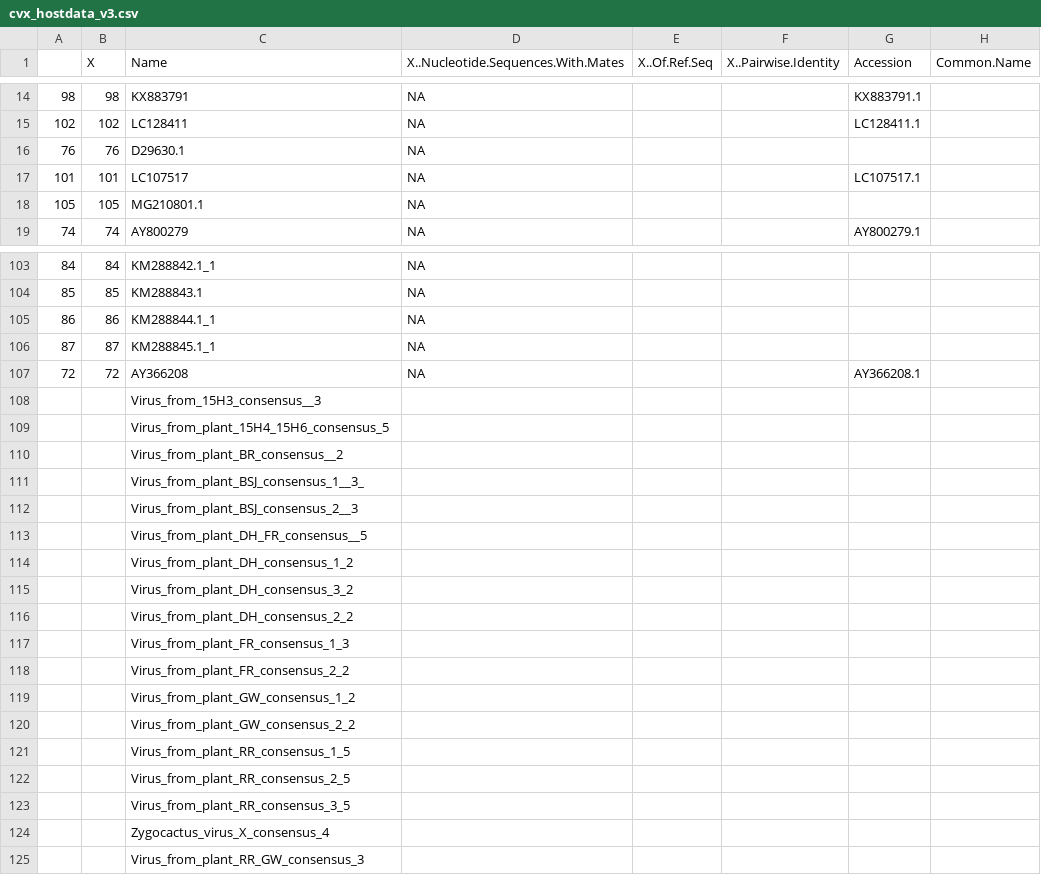
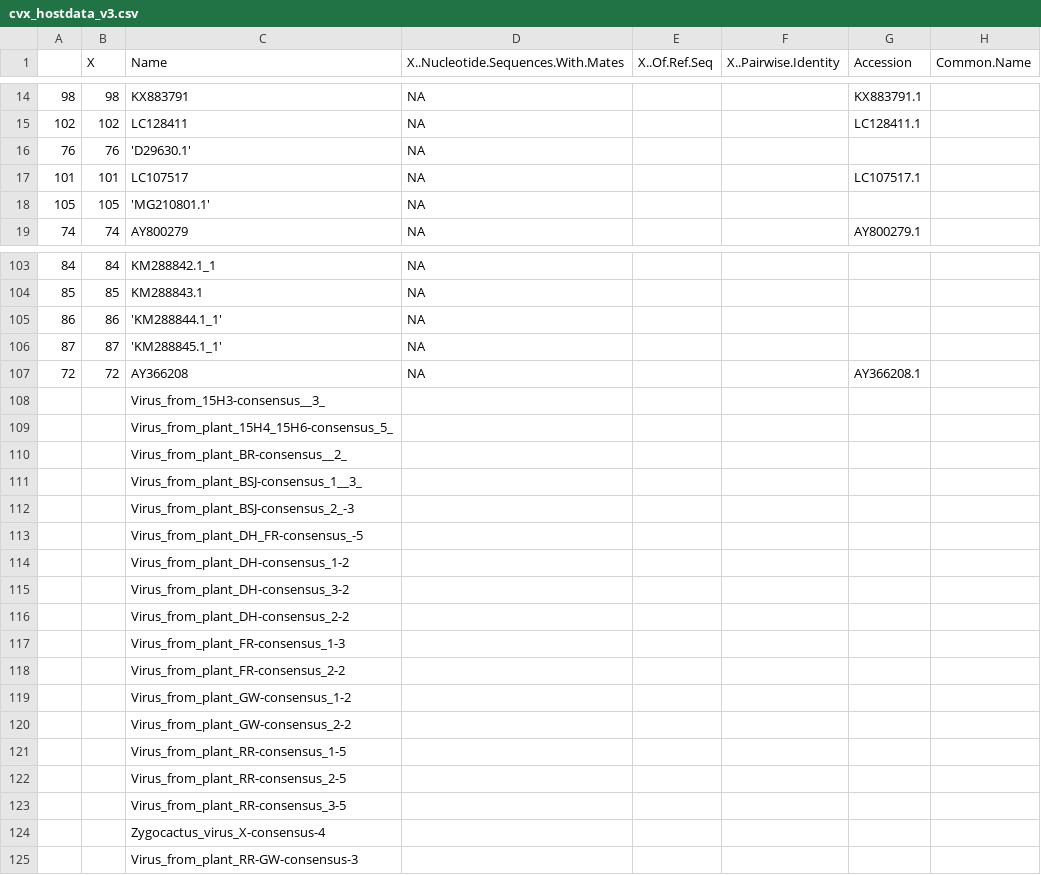
Before and after one commit to alexatyszka/cactusvirusx, a CSV file: data/cvx_hostdata_v3.csv, drawn as a sheet; only a part is shown, gaps mark what is left out; the diff names each change by its address in the sheet, - before the commit and + after, or states it on an @@ line.

Commit message:
Cophenetic heatmap created from KR's new tree: pairwise analysis updated to match.

```diff
--- a/data/cvx_hostdata_v3.csv
+++ b/data/cvx_hostdata_v3.csv
-C16 (Name): D29630.1
+C16 (Name): 'D29630.1'
-C18 (Name): MG210801.1
+C18 (Name): 'MG210801.1'
-C105 (Name): KM288844.1_1
+C105 (Name): 'KM288844.1_1'
-C106 (Name): KM288845.1_1
+C106 (Name): 'KM288845.1_1'
-C108 (Name): Virus_from_15H3_consensus__3
+C108 (Name): Virus_from_15H3-consensus__3_
-C109 (Name): Virus_from_plant_15H4_15H6_consensus_5
+C109 (Name): Virus_from_plant_15H4_15H6-consensus_5_
-C110 (Name): Virus_from_plant_BR_consensus__2
+C110 (Name): Virus_from_plant_BR-consensus__2_
-C111 (Name): Virus_from_plant_BSJ_consensus_1__3_
+C111 (Name): Virus_from_plant_BSJ-consensus_1__3_
-C112 (Name): Virus_from_plant_BSJ_consensus_2__3
+C112 (Name): Virus_from_plant_BSJ-consensus_2_-3
-C113 (Name): Virus_from_plant_DH_FR_consensus__5
+C113 (Name): Virus_from_plant_DH_FR-consensus_-5
-C114 (Name): Virus_from_plant_DH_consensus_1_2
+C114 (Name): Virus_from_plant_DH-consensus_1-2
-C115 (Name): Virus_from_plant_DH_consensus_3_2
+C115 (Name): Virus_from_plant_DH-consensus_3-2
-C116 (Name): Virus_from_plant_DH_consensus_2_2
+C116 (Name): Virus_from_plant_DH-consensus_2-2
-C117 (Name): Virus_from_plant_FR_consensus_1_3
+C117 (Name): Virus_from_plant_FR-consensus_1-3
-C118 (Name): Virus_from_plant_FR_consensus_2_2
+C118 (Name): Virus_from_plant_FR-consensus_2-2
-C119 (Name): Virus_from_plant_GW_consensus_1_2
+C119 (Name): Virus_from_plant_GW-consensus_1-2
-C120 (Name): Virus_from_plant_GW_consensus_2_2
+C120 (Name): Virus_from_plant_GW-consensus_2-2
-C121 (Name): Virus_from_plant_RR_consensus_1_5
+C121 (Name): Virus_from_plant_RR-consensus_1-5
-C122 (Name): Virus_from_plant_RR_consensus_2_5
+C122 (Name): Virus_from_plant_RR-consensus_2-5
-C123 (Name): Virus_from_plant_RR_consensus_3_5
+C123 (Name): Virus_from_plant_RR-consensus_3-5
-C124 (Name): Zygocactus_virus_X_consensus_4
+C124 (Name): Zygocactus_virus_X-consensus-4
-C125 (Name): Virus_from_plant_RR_GW_consensus_3
+C125 (Name): Virus_from_plant_RR-GW-consensus-3
```
Also changed, not shown: 4 other files.
